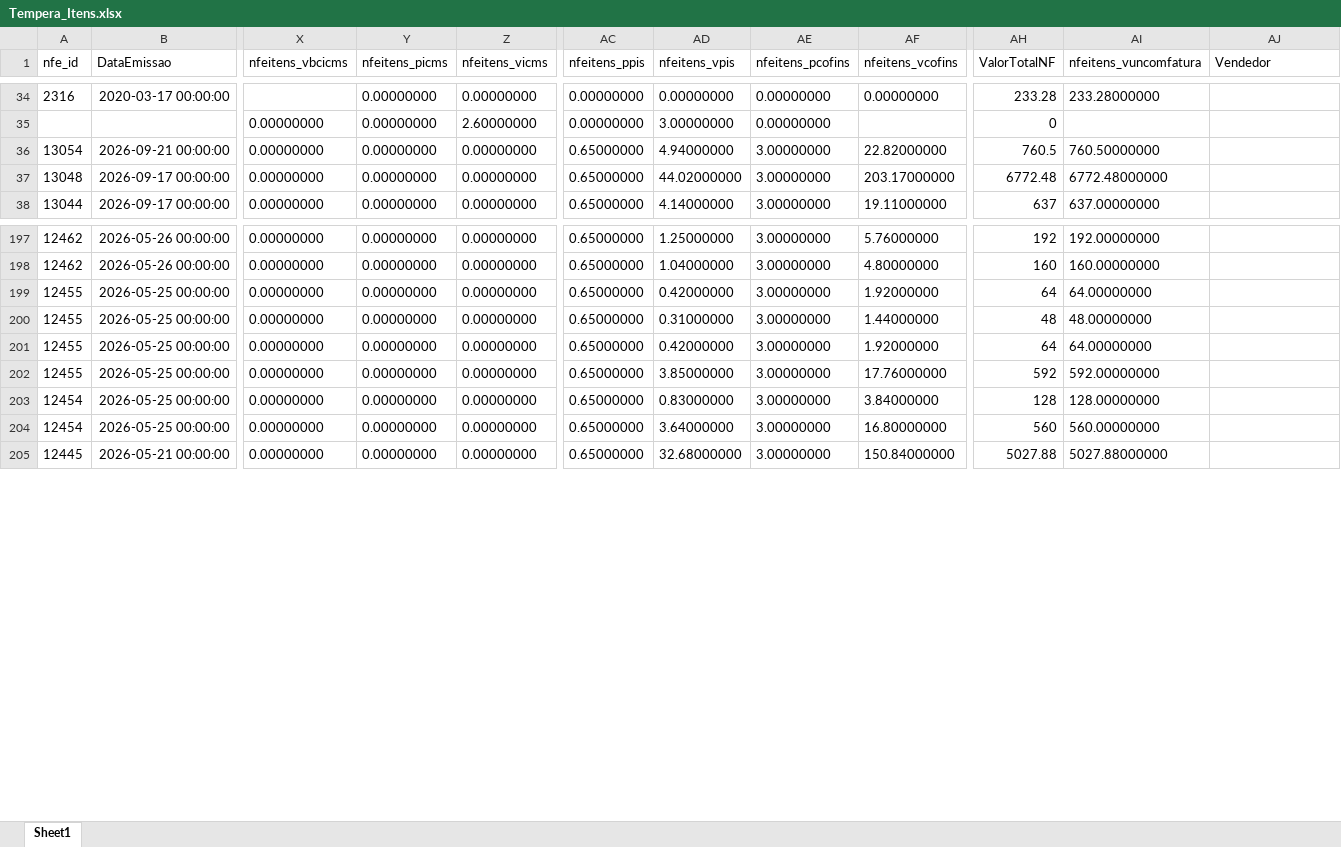
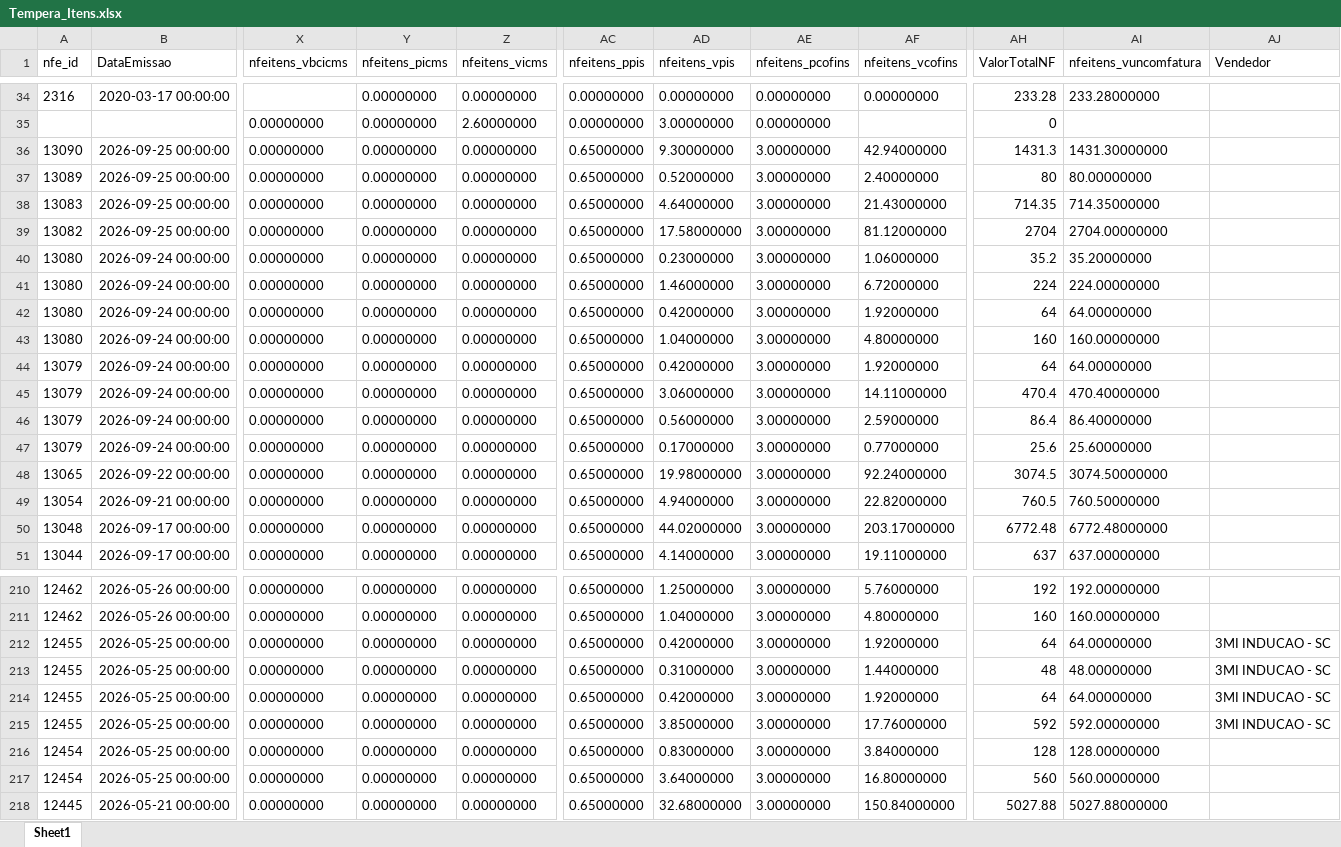
Before and after one commit to isacnaitzki/dashboard-tempera-3mi, an Excel workbook: Tempera_Itens.xlsx, sheet Sheet1, drawn as a sheet; only a part is shown, gaps mark what is left out; values as stored, in another font and other column widths than the file's, no borders; addresses are those after the commit; rows hold the shown columns only; the diff names each change by its address in the sheet, - before the commit and + after, or states it on an @@ line.

Commit message:
Atualizacao automatica da planilha - 25/09/2026 16:18

```diff
--- a/Tempera_Itens.xlsx (sheet Sheet1)
+++ b/Tempera_Itens.xlsx (sheet Sheet1)
+row 36: 13090 | 2026-09-25 00:00:00 | 0.00000000 | 0.00000000 | 0.00000000 | 0.65000000 | 9.30000000 | 3.00000000 | 42.94000000 | 1431.3 | 1431.30000000
+row 37: 13089 | 2026-09-25 00:00:00 | 0.00000000 | 0.00000000 | 0.00000000 | 0.65000000 | 0.52000000 | 3.00000000 | 2.40000000 | 80 | 80.00000000
+row 38: 13083 | 2026-09-25 00:00:00 | 0.00000000 | 0.00000000 | 0.00000000 | 0.65000000 | 4.64000000 | 3.00000000 | 21.43000000 | 714.35 | 714.35000000
+row 39: 13082 | 2026-09-25 00:00:00 | 0.00000000 | 0.00000000 | 0.00000000 | 0.65000000 | 17.58000000 | 3.00000000 | 81.12000000 | 2704 | 2704.00000000
+row 40: 13080 | 2026-09-24 00:00:00 | 0.00000000 | 0.00000000 | 0.00000000 | 0.65000000 | 0.23000000 | 3.00000000 | 1.06000000 | 35.2 | 35.20000000
+row 41: 13080 | 2026-09-24 00:00:00 | 0.00000000 | 0.00000000 | 0.00000000 | 0.65000000 | 1.46000000 | 3.00000000 | 6.72000000 | 224 | 224.00000000
+row 42: 13080 | 2026-09-24 00:00:00 | 0.00000000 | 0.00000000 | 0.00000000 | 0.65000000 | 0.42000000 | 3.00000000 | 1.92000000 | 64 | 64.00000000
+row 43: 13080 | 2026-09-24 00:00:00 | 0.00000000 | 0.00000000 | 0.00000000 | 0.65000000 | 1.04000000 | 3.00000000 | 4.80000000 | 160 | 160.00000000
+row 44: 13079 | 2026-09-24 00:00:00 | 0.00000000 | 0.00000000 | 0.00000000 | 0.65000000 | 0.42000000 | 3.00000000 | 1.92000000 | 64 | 64.00000000
+row 45: 13079 | 2026-09-24 00:00:00 | 0.00000000 | 0.00000000 | 0.00000000 | 0.65000000 | 3.06000000 | 3.00000000 | 14.11000000 | 470.4 | 470.40000000
+row 46: 13079 | 2026-09-24 00:00:00 | 0.00000000 | 0.00000000 | 0.00000000 | 0.65000000 | 0.56000000 | 3.00000000 | 2.59000000 | 86.4 | 86.40000000
+row 47: 13079 | 2026-09-24 00:00:00 | 0.00000000 | 0.00000000 | 0.00000000 | 0.65000000 | 0.17000000 | 3.00000000 | 0.77000000 | 25.6 | 25.60000000
+row 48: 13065 | 2026-09-22 00:00:00 | 0.00000000 | 0.00000000 | 0.00000000 | 0.65000000 | 19.98000000 | 3.00000000 | 92.24000000 | 3074.5 | 3074.50000000
-AJ212:AJ215 (Vendedor): (empty)
+AJ212:AJ215 (Vendedor): 3MI INDUCAO - SC
```
